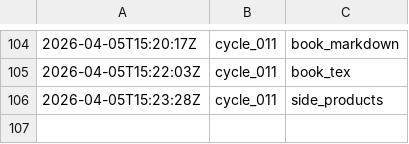
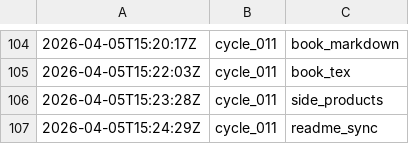
Before and after one commit to lachlanchen/LazyEarn, a TSV file: references/wealth-engine/state.tsv, drawn as a sheet; only a part is shown, gaps mark what is left out.

Commit message:
wealth refinery: cycle_011 round 07 website_sync

```diff
--- a/references/wealth-engine/state.tsv
+++ b/references/wealth-engine/state.tsv
@@ -106 +106,2 @@
 2026-04-05T15:23:28Z	cycle_011	side_products
+2026-04-05T15:24:29Z	cycle_011	readme_sync
```
Also changed, not shown: references/wealth-engine/last-stop.tsv, 6 other files.
